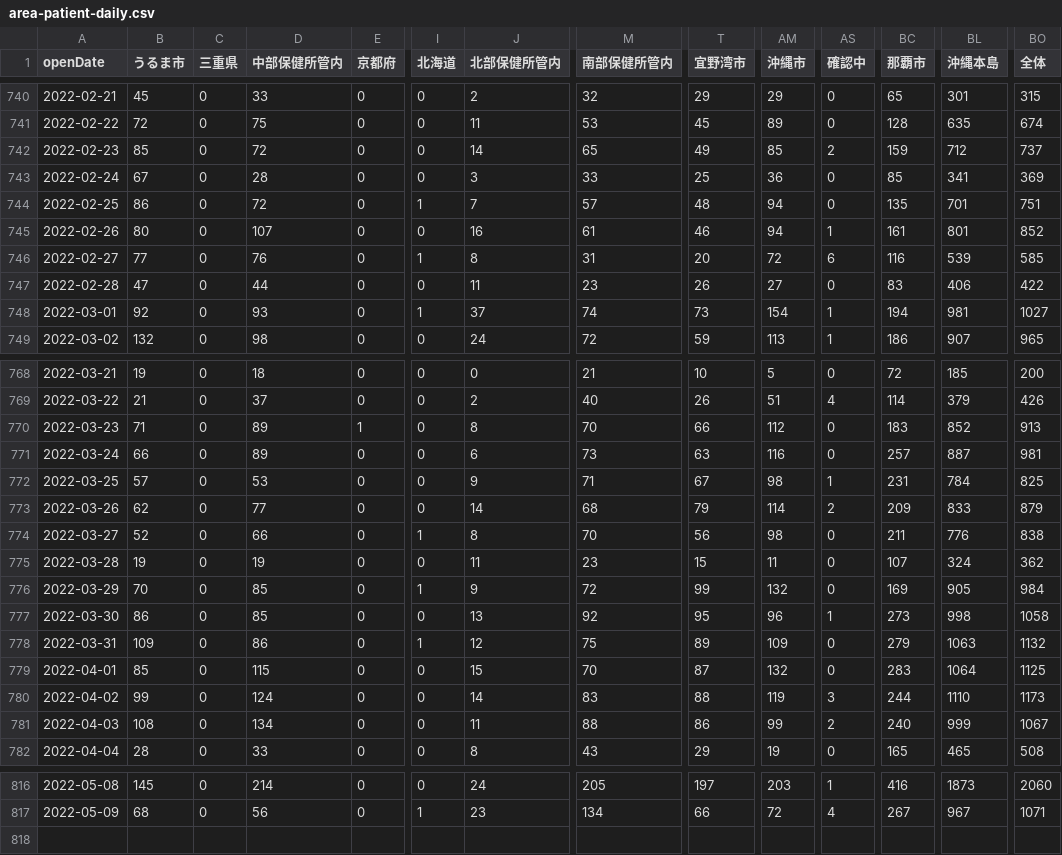
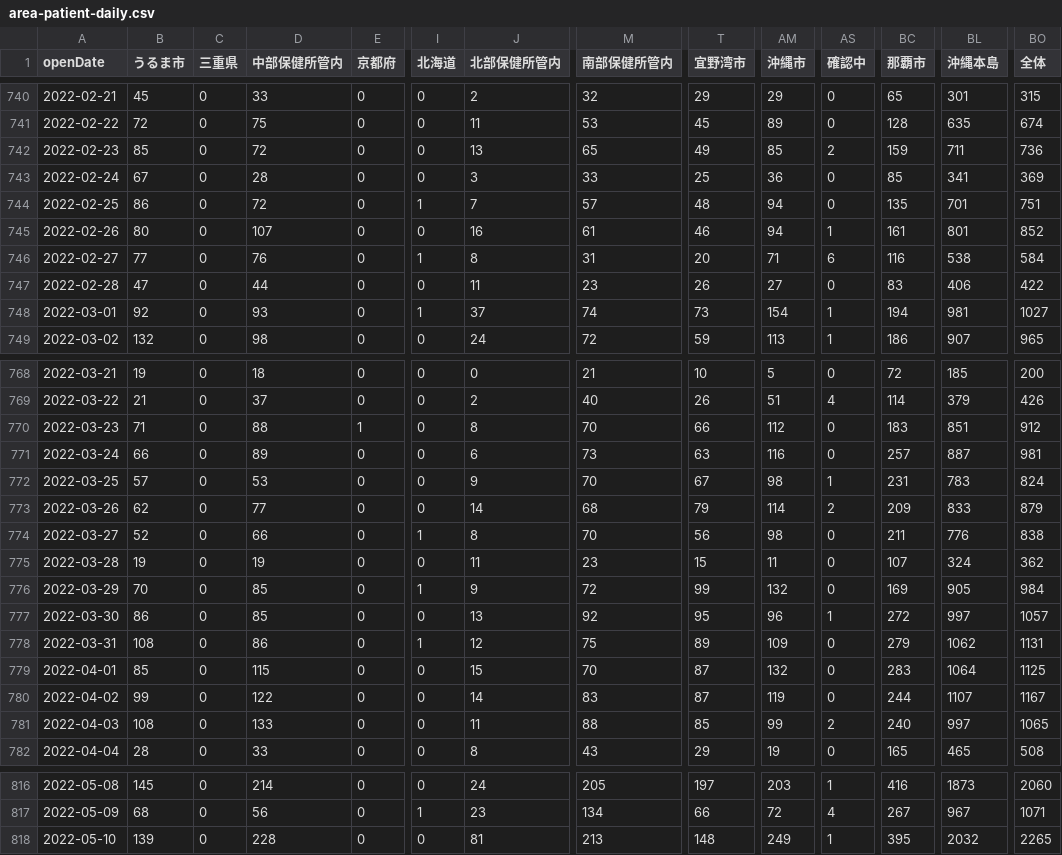
Before and after one commit to t-ube/parser-covid19-oka-summary, a CSV file: data/area-patient-daily.csv, drawn as a sheet; only a part is shown, gaps mark what is left out; rows hold the shown columns only; the diff covers the shown part only; the diff names each change by its address in the sheet, - before the commit and + after, or states it on an @@ line.

```diff
--- a/data/area-patient-daily.csv
+++ b/data/area-patient-daily.csv
-J742 (北部保健所管内): 14
+J742 (北部保健所管内): 13
-BL742 (沖縄本島): 712
+BL742 (沖縄本島): 711
-BO742 (全体): 737
+BO742 (全体): 736
-AM746 (沖縄市): 72
+AM746 (沖縄市): 71
-BL746 (沖縄本島): 539
+BL746 (沖縄本島): 538
-BO746 (全体): 585
+BO746 (全体): 584
-D770 (中部保健所管内): 89
+D770 (中部保健所管内): 88
-BL770 (沖縄本島): 852
+BL770 (沖縄本島): 851
-BO770 (全体): 913
+BO770 (全体): 912
-M772 (南部保健所管内): 71
+M772 (南部保健所管内): 70
-BL772 (沖縄本島): 784
+BL772 (沖縄本島): 783
-BO772 (全体): 825
+BO772 (全体): 824
-BC777 (那覇市): 273
+BC777 (那覇市): 272
-BL777 (沖縄本島): 998
+BL777 (沖縄本島): 997
-BO777 (全体): 1058
+BO777 (全体): 1057
-B778 (うるま市): 109
+B778 (うるま市): 108
-BL778 (沖縄本島): 1063
+BL778 (沖縄本島): 1062
-BO778 (全体): 1132
+BO778 (全体): 1131
-D780 (中部保健所管内): 124
+D780 (中部保健所管内): 122
-T780 (宜野湾市): 88
+T780 (宜野湾市): 87
-AS780 (確認中): 3
+AS780 (確認中): 0
-BL780 (沖縄本島): 1110
+BL780 (沖縄本島): 1107
-BO780 (全体): 1173
+BO780 (全体): 1167
-D781 (中部保健所管内): 134
+D781 (中部保健所管内): 133
-T781 (宜野湾市): 86
+T781 (宜野湾市): 85
-BL781 (沖縄本島): 999
+BL781 (沖縄本島): 997
-BO781 (全体): 1067
+BO781 (全体): 1065
+row 818: 2022-05-10 | 139 | 0 | 228 | 0 | 0 | 81 | 213 | 148 | 249 | 1 | 395 | 2032 | 2265
```
Also changed, not shown: 54 edited cells elsewhere in this file, data/area-patient-7days.csv, data/area-patient-total.csv, 31 other files.
